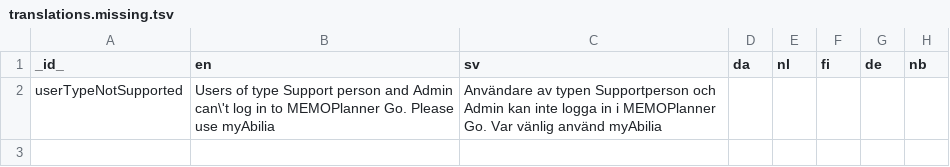
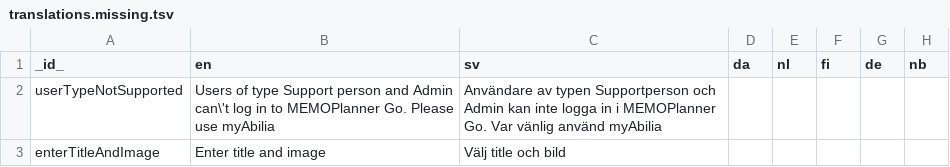
Before and after one commit to abilia/system_settings_editor, a TSV file: lib/i18n/translations.missing.tsv, drawn as a sheet.

```diff
--- a/lib/i18n/translations.missing.tsv
+++ b/lib/i18n/translations.missing.tsv
@@ -2 +2,2 @@ _id_	en	sv	da	nl	fi	de	nb
 userTypeNotSupported	Users of type Support person and Admin can\'t log in to MEMOPlanner Go. Please use myAbilia	Användare av typen Supportperson och Admin kan inte logga in i MEMOPlanner Go. Var vänlig använd myAbilia					
+enterTitleAndImage	Enter title and image	Välj title och bild 					
```
Also changed, not shown: lib/i18n/translations.tsv, 3 other files.
